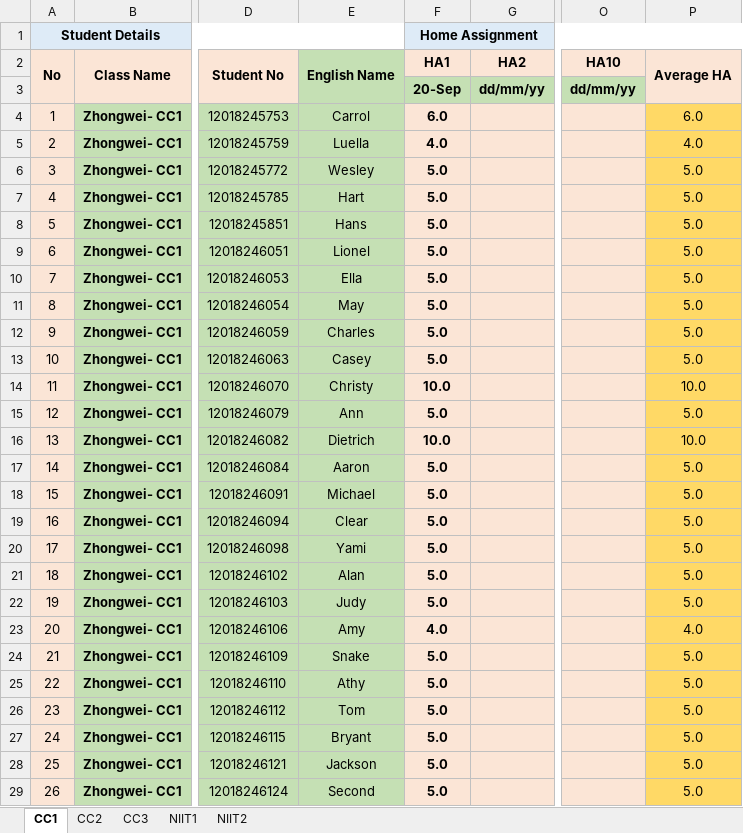
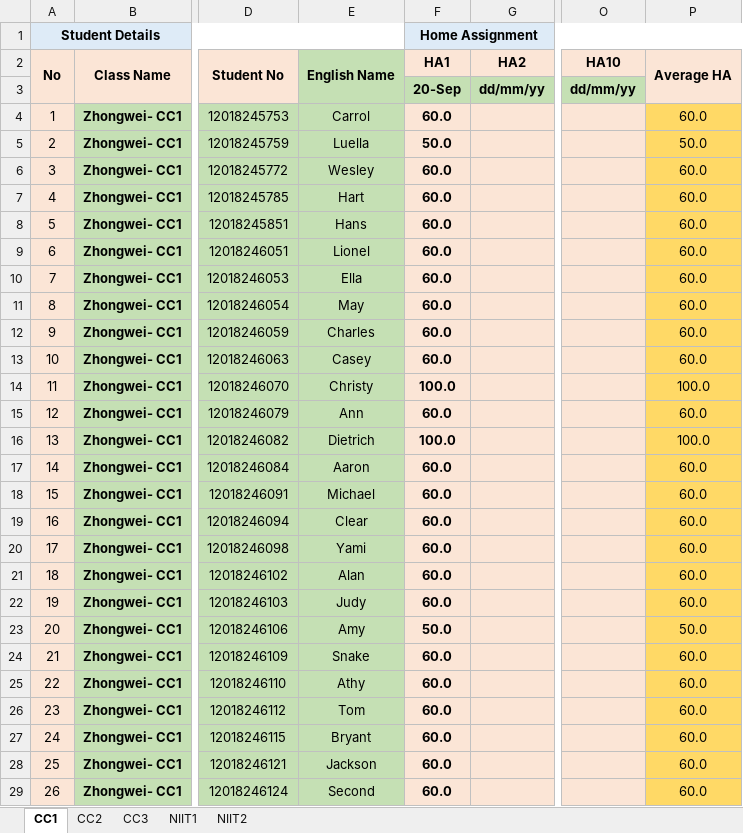
Before and after one commit to niit-nxu/Sept-2020---Jan-2021, an Excel workbook: Grade 2018/HomeAssignment/HA_Summary_ZW_2018.xlsx, sheet CC1, drawn as a sheet; only a part is shown, gaps mark what is left out; values as stored, in another font and other column widths than the file's, no borders; the diff covers the shown part only; the diff names each change by its address in the sheet, - before the commit and + after, or states it on an @@ line.

```diff
--- a/Grade 2018/HomeAssignment/HA_Summary_ZW_2018.xlsx (sheet CC1)
+++ b/Grade 2018/HomeAssignment/HA_Summary_ZW_2018.xlsx (sheet CC1)
-F4 (HA1): 6.0
+F4 (HA1): 60.0
-P4 (Average HA): 6.0
+P4 (Average HA): 60.0
-F5 (HA1): 4.0
+F5 (HA1): 50.0
-P5 (Average HA): 4.0
+P5 (Average HA): 50.0
-F6:F13 (HA1): 5.0
+F6:F13 (HA1): 60.0
-P6:P13 (Average HA): 5.0
+P6:P13 (Average HA): 60.0
-F14 (HA1): 10.0
+F14 (HA1): 100.0
-P14 (Average HA): 10.0
+P14 (Average HA): 100.0
-F15 (HA1): 5.0
+F15 (HA1): 60.0
-P15 (Average HA): 5.0
+P15 (Average HA): 60.0
-F16 (HA1): 10.0
+F16 (HA1): 100.0
-P16 (Average HA): 10.0
+P16 (Average HA): 100.0
-F17:F22 (HA1): 5.0
+F17:F22 (HA1): 60.0
-P17:P22 (Average HA): 5.0
+P17:P22 (Average HA): 60.0
-F23 (HA1): 4.0
+F23 (HA1): 50.0
-P23 (Average HA): 4.0
+P23 (Average HA): 50.0
-F24:F29 (HA1): 5.0
+F24:F29 (HA1): 60.0
-P24:P29 (Average HA): 5.0
+P24:P29 (Average HA): 60.0
```
Also changed, not shown: 30 edited cells elsewhere in this sheet, sheet CC2, Grade 2018/Attendance/Attendance_Zhongwei_2018.xlsx.
